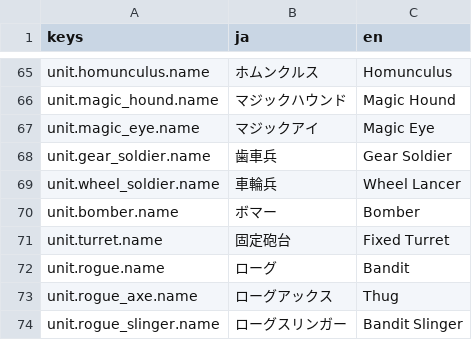
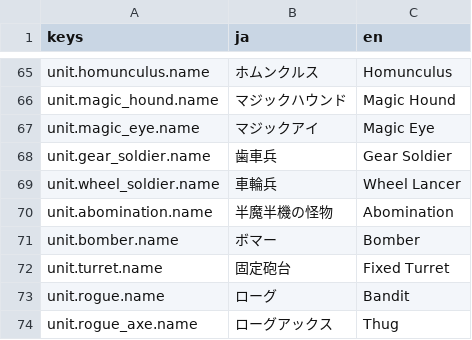
Before and after one commit to sway11466/senaris, a CSV file: godot/data/i18n/units.csv, drawn as a sheet; only a part is shown, gaps mark what is left out; the shorter side is filled out with more unchanged rows; the diff names each change by its address in the sheet, - before the commit and + after, or states it on an @@ line.

```diff
--- a/godot/data/i18n/units.csv
+++ b/godot/data/i18n/units.csv
+row 70: unit.abomination.name | 半魔半機の怪物 | Abomination
```
Also changed, not shown: godot/data/units/unit_skin.csv, godot/data/units/unit_type.csv, 14 other files.
